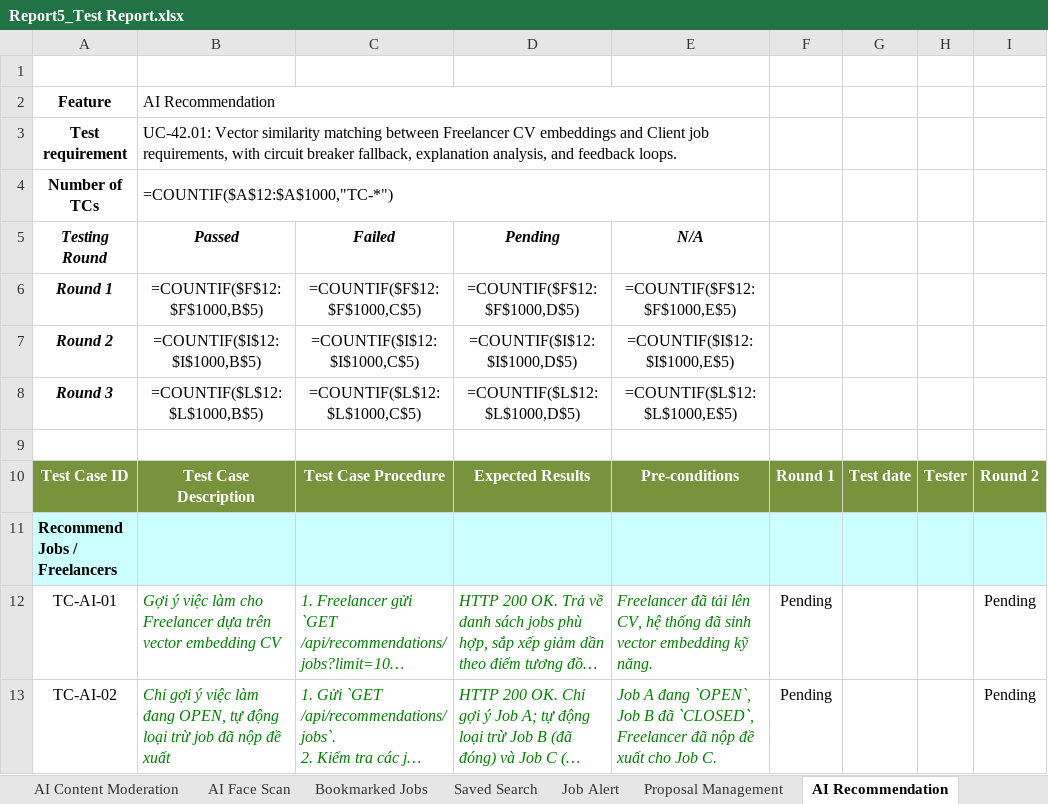
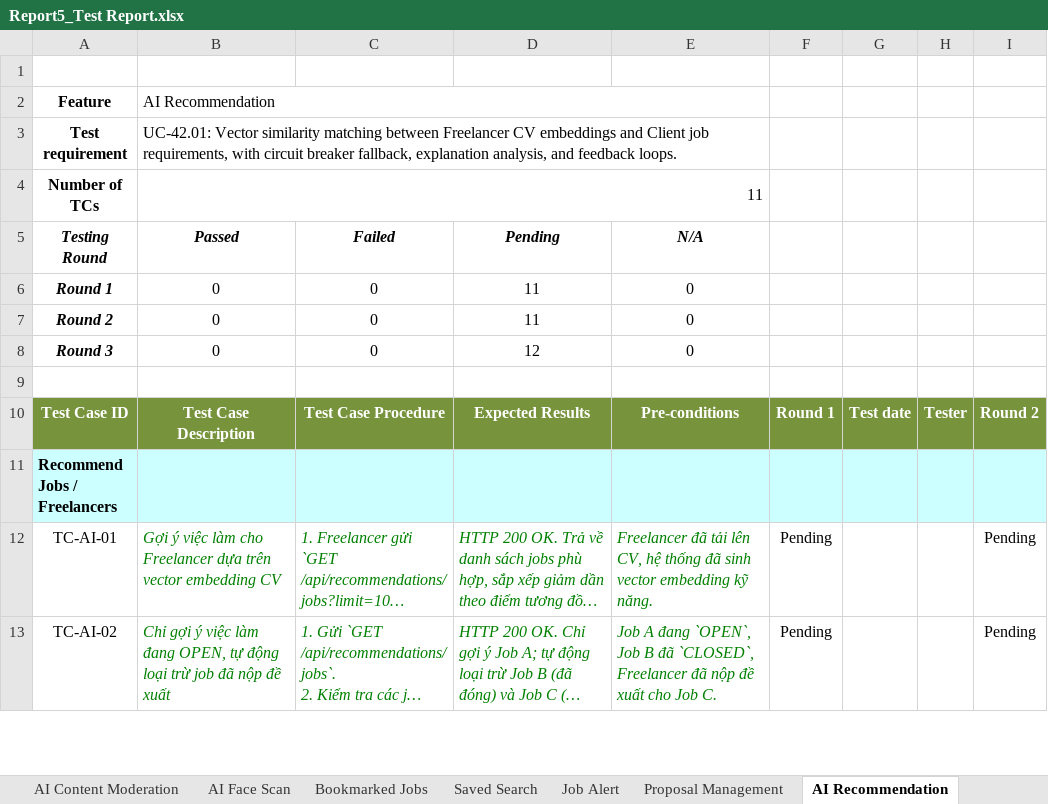
Before and after one commit to Thunggg/Frevia, an Excel workbook: docs/Report 5/Report5_Test Report.xlsx, sheet AI Recommendation, drawn as a sheet; only a part is shown; long unchanged cells end in …; values as stored, in another font and other column widths than the file's, no borders; formulas without a stored value are shown as written; the diff names each change by its address in the sheet, - before the commit and + after, or states it on an @@ line.

```diff
--- a/docs/Report 5/Report5_Test Report.xlsx (sheet AI Recommendation)
+++ b/docs/Report 5/Report5_Test Report.xlsx (sheet AI Recommendation)
-B4 (Passed): =COUNTIF($A$12:$A$1000,"TC-*")
+B4 (Passed): 11
-B6 (Passed): =COUNTIF($F$12:$F$1000,B$5)
+B6 (Passed): 0
-C6 (Failed): =COUNTIF($F$12:$F$1000,C$5)
+C6 (Failed): 0
-D6 (Pending): =COUNTIF($F$12:$F$1000,D$5)
+D6 (Pending): 11
-E6 (N/A): =COUNTIF($F$12:$F$1000,E$5)
+E6 (N/A): 0
-B7 (Passed): =COUNTIF($I$12:$I$1000,B$5)
+B7 (Passed): 0
-C7 (Failed): =COUNTIF($I$12:$I$1000,C$5)
+C7 (Failed): 0
-D7 (Pending): =COUNTIF($I$12:$I$1000,D$5)
+D7 (Pending): 11
-E7 (N/A): =COUNTIF($I$12:$I$1000,E$5)
+E7 (N/A): 0
-B8 (Passed): =COUNTIF($L$12:$L$1000,B$5)
+B8 (Passed): 0
-C8 (Failed): =COUNTIF($L$12:$L$1000,C$5)
+C8 (Failed): 0
-D8 (Pending): =COUNTIF($L$12:$L$1000,D$5)
+D8 (Pending): 12
-E8 (N/A): =COUNTIF($L$12:$L$1000,E$5)
+E8 (N/A): 0
```
Also changed, not shown: sheet Test Cases, sheet Test Statistics, sheet Manage Permission, sheet Job Browsing, sheet Session Management, sheet Bookmarked Jobs, 18 more sheets, other sheet tabs, charts or pictures.
